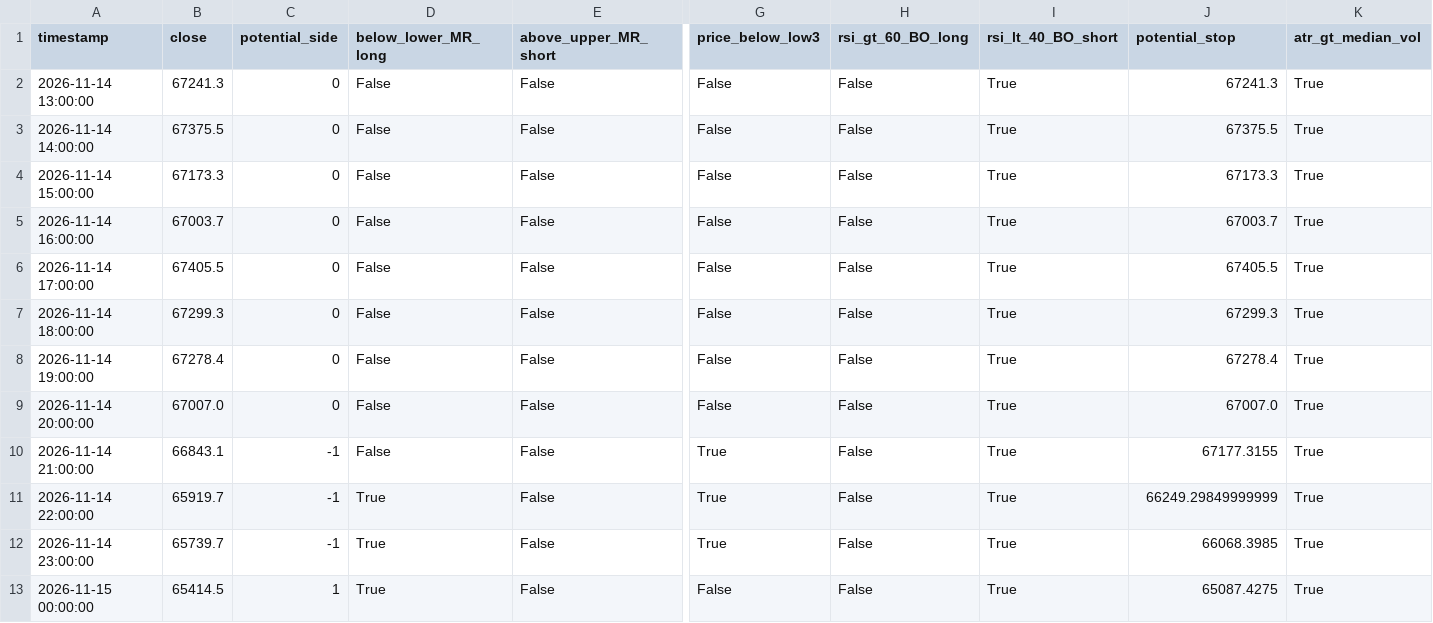
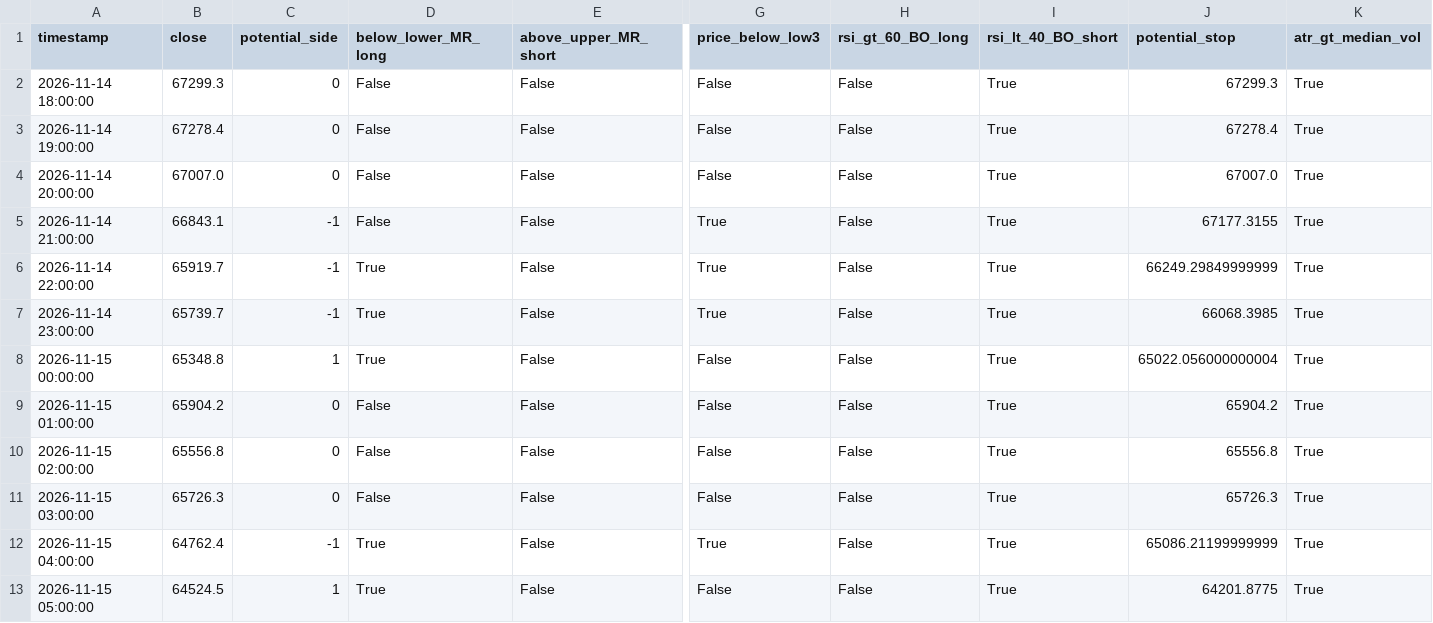
Before and after one commit to cdavocazh/btc-db-v3, a CSV file: backtest_results/conditions.csv, drawn as a sheet; only a part is shown, gaps mark what is left out; removed rows and columns are numbered as before the commit, all else as after; rows hold the shown columns only; the diff names each change by its address in the sheet, - before the commit and + after, or states it on an @@ line.

```diff
--- a/backtest_results/conditions.csv
+++ b/backtest_results/conditions.csv
-row 2: 2026-11-14 13:00:00 | 67241.3 | 0 | False | False | False | False | True | 67241.3 | True
-row 3: 2026-11-14 14:00:00 | 67375.5 | 0 | False | False | False | False | True | 67375.5 | True
-row 4: 2026-11-14 15:00:00 | 67173.3 | 0 | False | False | False | False | True | 67173.3 | True
-row 5: 2026-11-14 16:00:00 | 67003.7 | 0 | False | False | False | False | True | 67003.7 | True
-row 6: 2026-11-14 17:00:00 | 67405.5 | 0 | False | False | False | False | True | 67405.5 | True
-B8 (close): 65414.5
+B8 (close): 65348.8
-J8 (potential_stop): 65087.4275
+J8 (potential_stop): 65022.056000000004
+row 9: 2026-11-15 01:00:00 | 65904.2 | 0 | False | False | False | False | True | 65904.2 | True
+row 10: 2026-11-15 02:00:00 | 65556.8 | 0 | False | False | False | False | True | 65556.8 | True
+row 11: 2026-11-15 03:00:00 | 65726.3 | 0 | False | False | False | False | True | 65726.3 | True
+row 12: 2026-11-15 04:00:00 | 64762.4 | -1 | True | False | True | False | True | 65086.21199999999 | True
+row 13: 2026-11-15 05:00:00 | 64524.5 | 1 | True | False | False | False | True | 64201.8775 | True
```
Also changed, not shown: backtest_results/indicators.csv, 3 other files.
